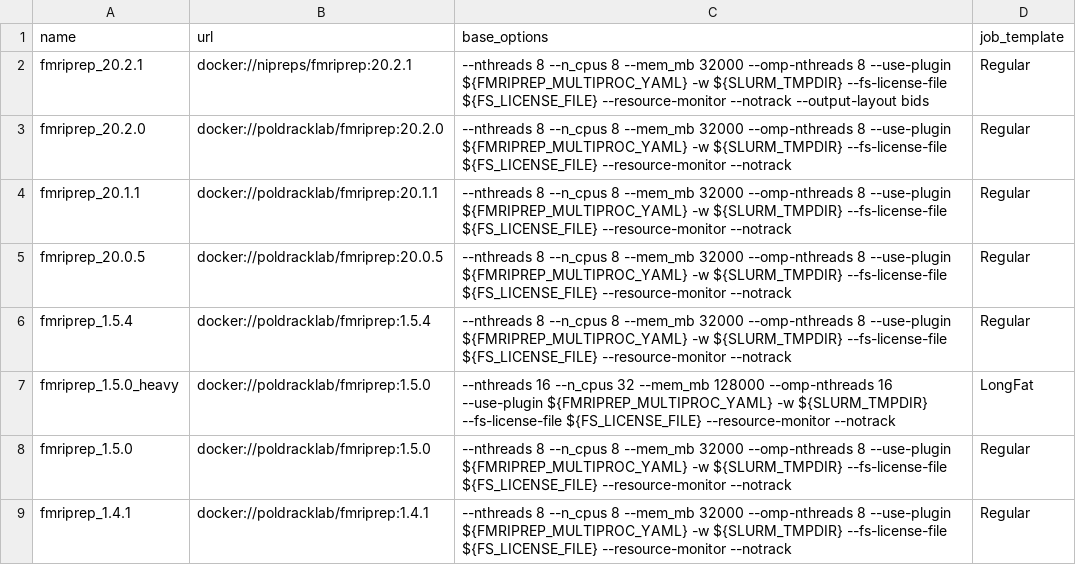
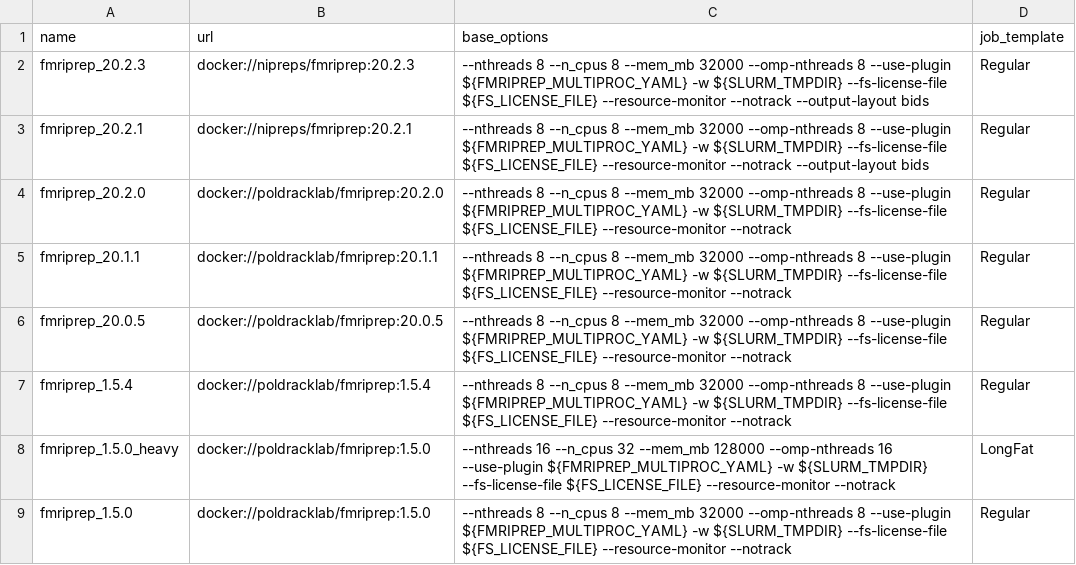
Before and after one commit to khanlab/neuroglia-helpers, a TSV file: bids-apps.tsv, drawn as a sheet; only a part is shown; the shorter side is filled out with more unchanged rows.

Commit message:
added fmriprep 20.2.3

```diff
--- a/bids-apps.tsv
+++ b/bids-apps.tsv
@@ -1,2 +1,3 @@
 name	url	base_options	job_template
+fmriprep_20.2.3	docker://nipreps/fmriprep:20.2.3	--nthreads 8 --n_cpus 8 --mem_mb 32000 --omp-nthreads 8 --use-plugin ${FMRIPREP_MULTIPROC_YAML} -w ${SLURM_TMPDIR} --fs-license-file ${FS_LICENSE_FILE} --resource-monitor --notrack --output-layout bids	Regular
 fmriprep_20.2.1	docker://nipreps/fmriprep:20.2.1	--nthreads 8 --n_cpus 8 --mem_mb 32000 --omp-nthreads 8 --use-plugin ${FMRIPREP_MULTIPROC_YAML} -w ${SLURM_TMPDIR} --fs-license-file ${FS_LICENSE_FILE} --resource-monitor --notrack --output-layout bids	Regular
```
